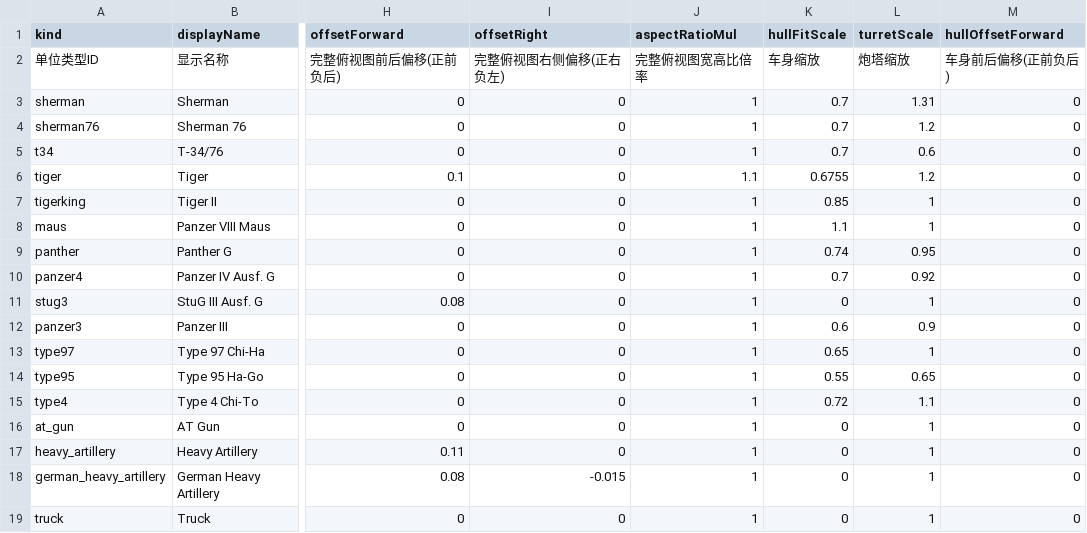
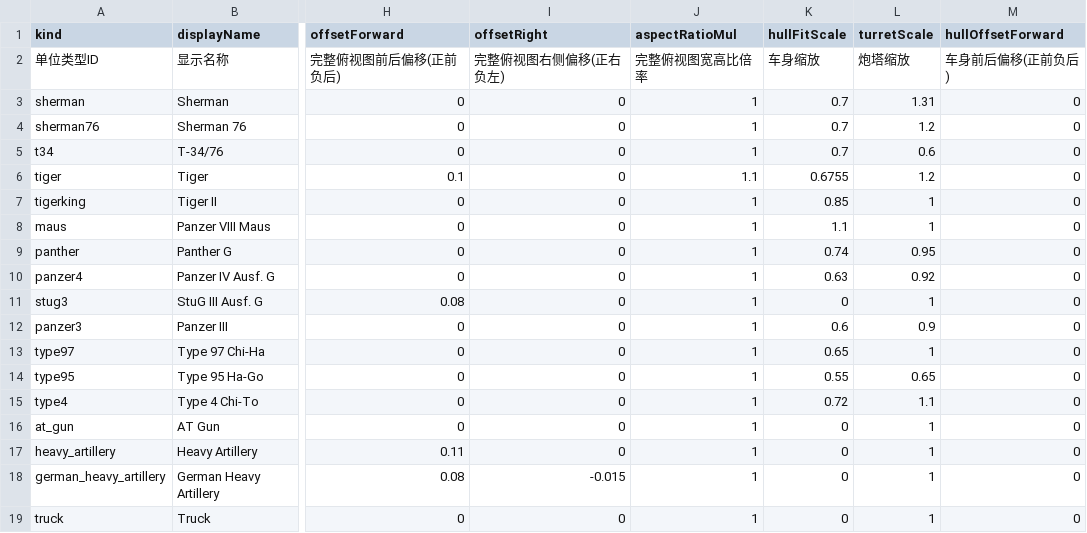
Before and after one commit to ls61117182/lostmoon, a CSV file: data/tank_visuals.csv, drawn as a sheet; only a part is shown, gaps mark what is left out; the diff names each change by its address in the sheet, - before the commit and + after, or states it on an @@ line.

```diff
--- a/data/tank_visuals.csv
+++ b/data/tank_visuals.csv
-K10 (hullFitScale): 0.7
+K10 (hullFitScale): 0.63
```
Also changed, not shown: data/damage_table.csv, data/lang.csv, 57 other files.
